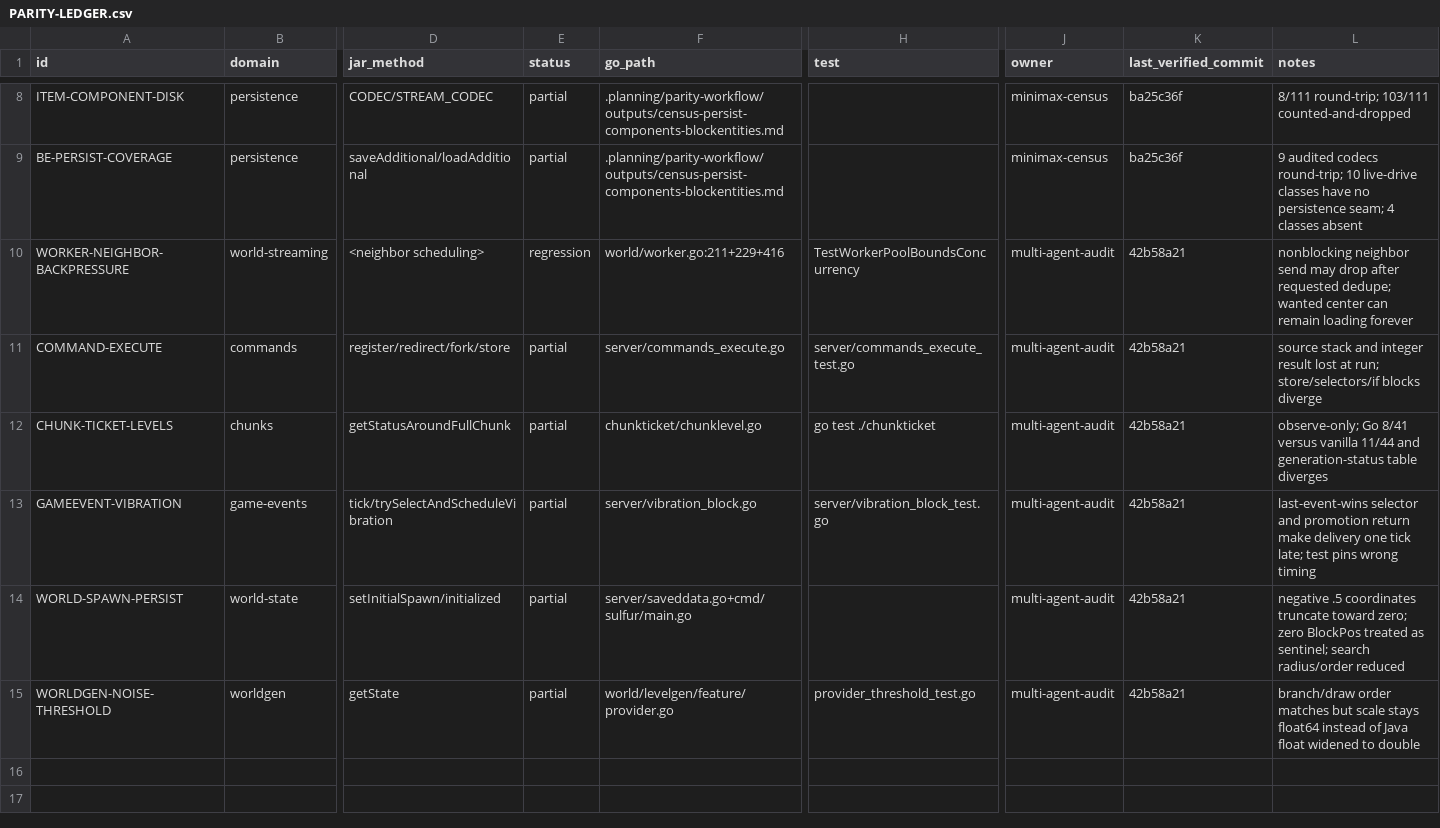
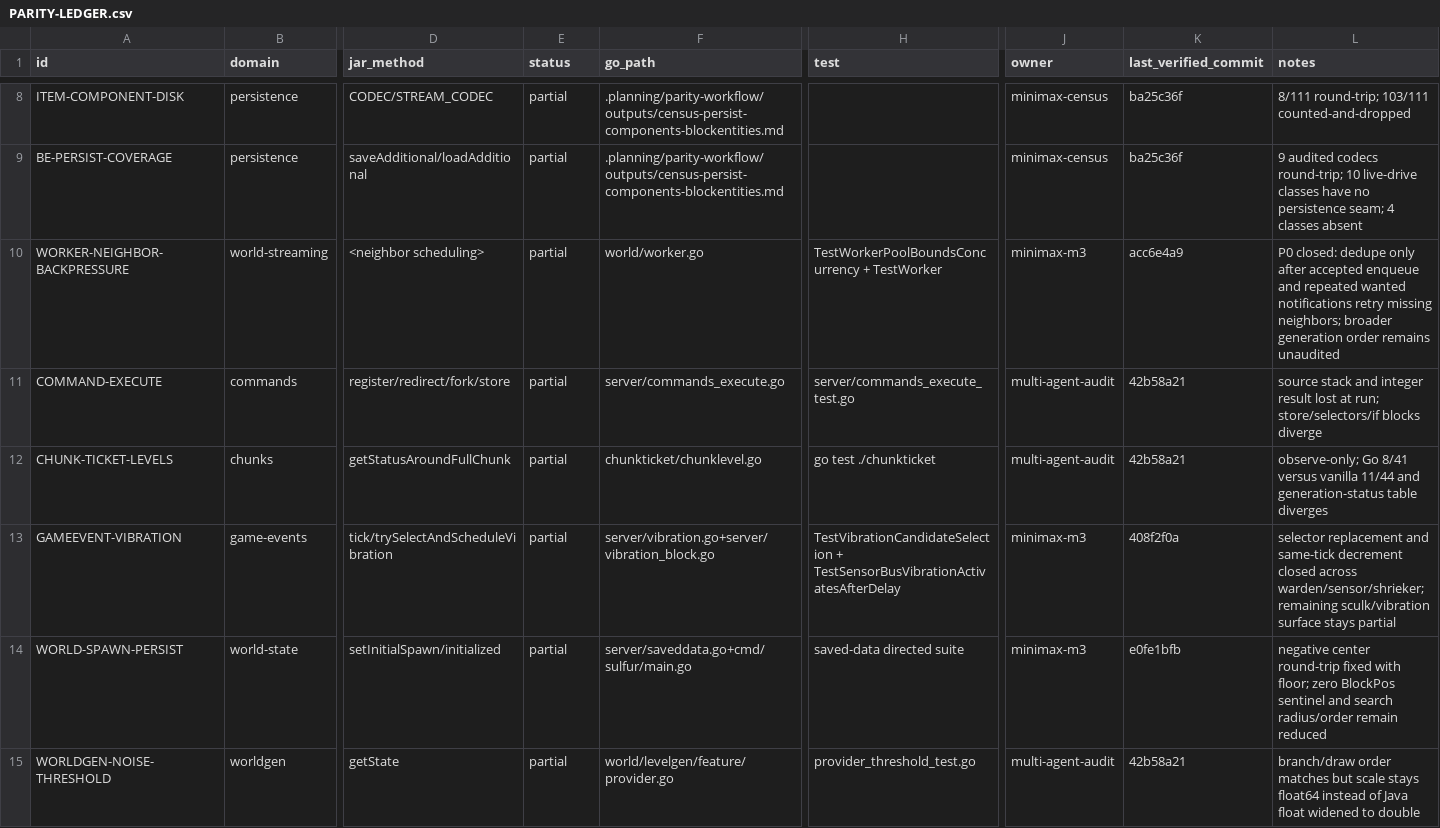
Before and after one commit to imhinotori/go-mc, a CSV file: .planning/parity-workflow/PARITY-LEDGER.csv, drawn as a sheet; only a part is shown, gaps mark what is left out; the diff names each change by its address in the sheet, - before the commit and + after, or states it on an @@ line.

Commit message:
docs(parity): record MiniMax remediation wave

```diff
--- a/.planning/parity-workflow/PARITY-LEDGER.csv
+++ b/.planning/parity-workflow/PARITY-LEDGER.csv
-E10 (status): regression
+E10 (status): partial
-F10 (go_path): world/worker.go:211+229+416
+F10 (go_path): world/worker.go
-H10 (test): TestWorkerPoolBoundsConcurrency
+H10 (test): TestWorkerPoolBoundsConcurrency + TestWorker
-J10 (owner): multi-agent-audit
+J10 (owner): minimax-m3
-K10 (last_verified_commit): 42b58a21
+K10 (last_verified_commit): acc6e4a9
-L10 (notes): nonblocking neighbor send may drop after requested dedupe; wanted center can remain loading forever
+L10 (notes): P0 closed: dedupe only after accepted enqueue and repeated wanted notifications retry missing neighbors; broader generation order remains unaudited
-F13 (go_path): server/vibration_block.go
+F13 (go_path): server/vibration.go+server/vibration_block.go
-H13 (test): server/vibration_block_test.go
+H13 (test): TestVibrationCandidateSelection + TestSensorBusVibrationActivatesAfterDelay
-J13:J14 (owner): multi-agent-audit
+J13:J14 (owner): minimax-m3
-K13 (last_verified_commit): 42b58a21
+K13 (last_verified_commit): 408f2f0a
-L13 (notes): last-event-wins selector and promotion return make delivery one tick late; test pins wrong timing
+L13 (notes): selector replacement and same-tick decrement closed across warden/sensor/shrieker; remaining sculk/vibration surface stays partial
-H14 (test): (empty)
+H14 (test): saved-data directed suite
-K14 (last_verified_commit): 42b58a21
+K14 (last_verified_commit): e0fe1bfb
-L14 (notes): negative .5 coordinates truncate toward zero; zero BlockPos treated as sentinel; search radius/order reduced
+L14 (notes): negative center round-trip fixed with floor; zero BlockPos sentinel and search radius/order remain reduced
```
Also changed, not shown: 2 other files.
